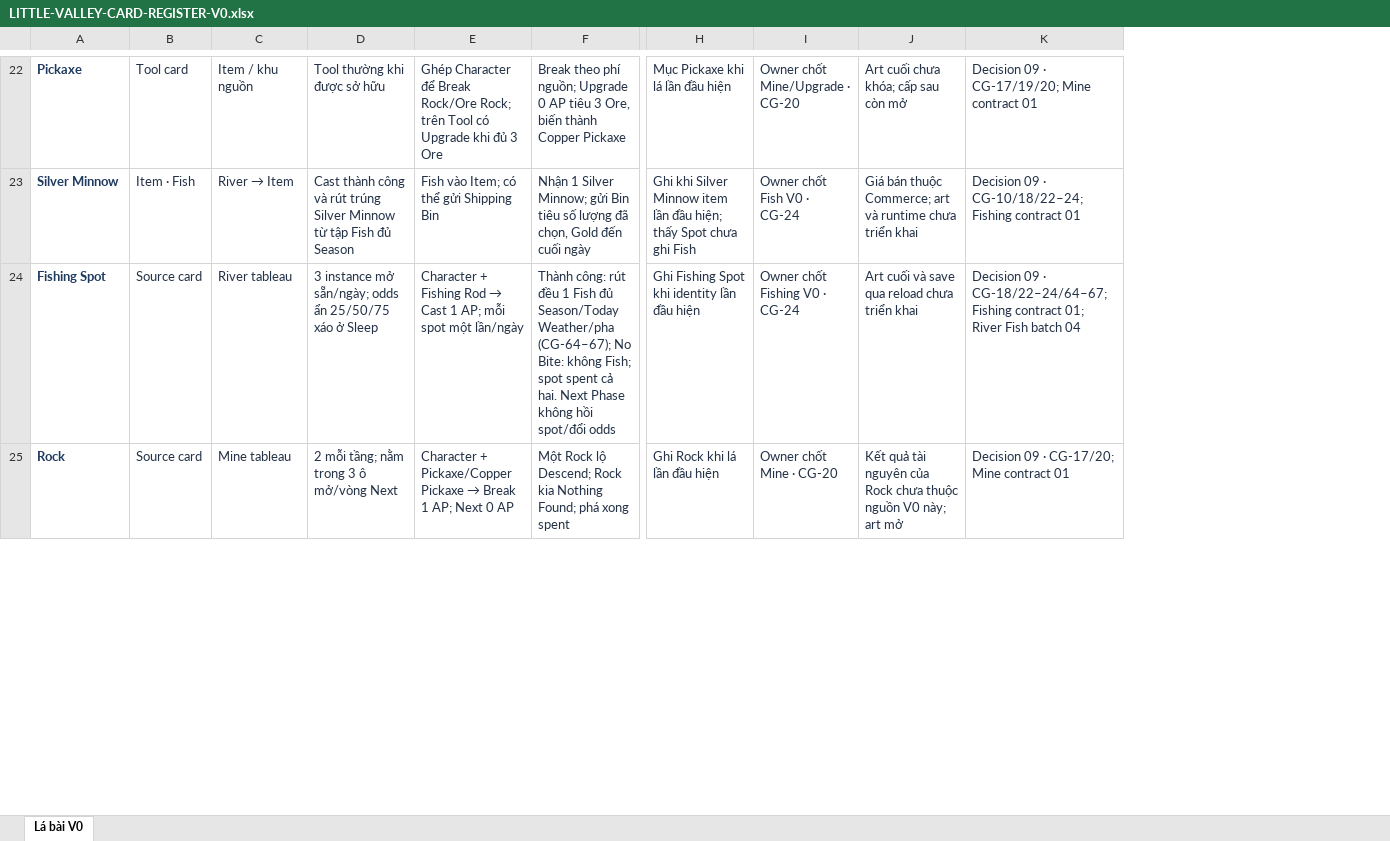
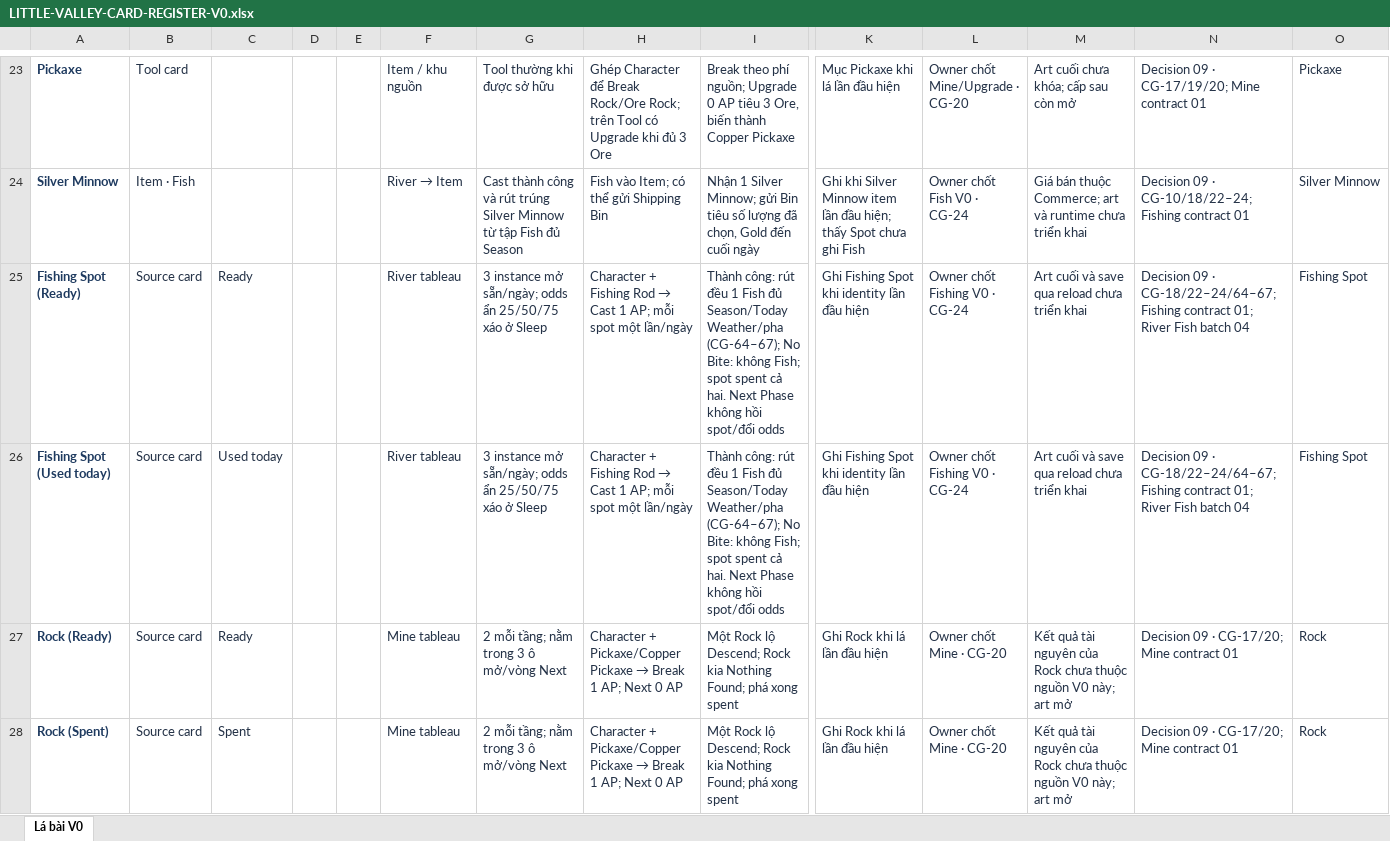
Before and after one commit to leonoexit/new-game-2, an Excel workbook: docs/current/LITTLE-VALLEY-CARD-REGISTER-V0.xlsx, sheet Lá bài V0, drawn as a sheet; only a part is shown, gaps mark what is left out; values as stored, in another font and other column widths than the file's, no borders; table styles not drawn; addresses are those after the commit; rows hold the shown columns only; the diff covers the shown part only; the diff names each change by its address in the sheet, - before the commit and + after, or states it on an @@ line.

Commit message:
Add state-level card register devtool

```diff
--- a/docs/current/LITTLE-VALLEY-CARD-REGISTER-V0.xlsx (sheet Lá bài V0)
+++ b/docs/current/LITTLE-VALLEY-CARD-REGISTER-V0.xlsx (sheet Lá bài V0)
+column C, row 25: Ready; row 27: Ready
+column D, empty
+column E, empty
+column O, rows 23-25: Pickaxe | Silver Minnow | Fishing Spot; row 27: Rock
-A25: Fishing Spot
+A25: Fishing Spot (Ready)
+row 26: Fishing Spot (Used today) | Source card | Used today |  |  | River tableau | 3 instance mở sẵn/ngày; odds ẩn 25/50/75 xáo ở Sleep | Character + Fishing Rod → Cast 1 AP; mỗi spot một lần/ngày | Thành công: rút đều 1 Fish đủ Season/Today Weather/pha (CG-64–67); No Bite: không Fish; spot spent cả hai. Next Phase không hồi spot/đổi odds | Ghi Fishing Spot khi identity lần đầu hiện | Owner chốt Fishing V0 · CG-24 | Art cuối và save qua reload chưa triển khai | Decision 09 · CG-18/22–24/64–67; Fishing contract 01; River Fish batch 04 | Fishing Spot
-A27: Rock
+A27: Rock (Ready)
+row 28: Rock (Spent) | Source card | Spent |  |  | Mine tableau | 2 mỗi tầng; nằm trong 3 ô mở/vòng Next | Character + Pickaxe/Copper Pickaxe → Break 1 AP; Next 0 AP | Một Rock lộ Descend; Rock kia Nothing Found; phá xong spent | Ghi Rock khi lá lần đầu hiện | Owner chốt Mine · CG-20 | Kết quả tài nguyên của Rock chưa thuộc nguồn V0 này; art mở | Decision 09 · CG-17/20; Mine contract 01 | Rock
```
Also changed, not shown: 35 added rows, 2 removed rows and 18 edited cells elsewhere in this sheet, 8 other files.
